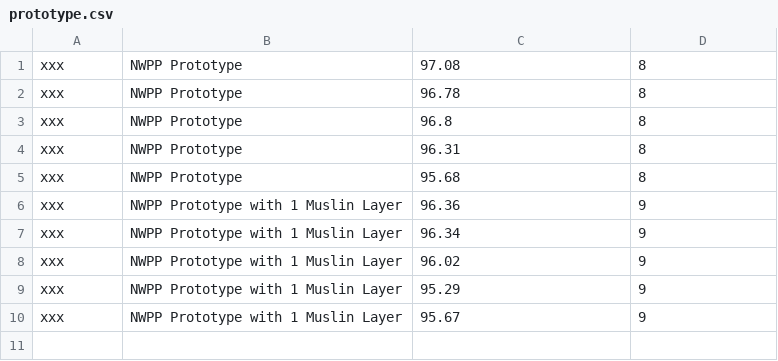
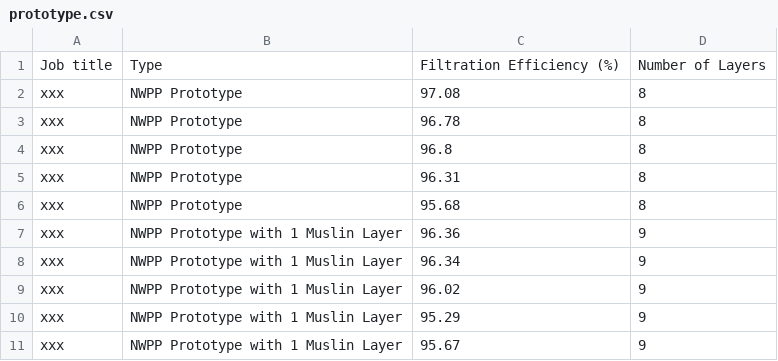
Before and after one commit to rs2li/roseproject, a CSV file: prototype.csv, drawn as a sheet.

Commit message:
Update prototype.csv

```diff
--- a/prototype.csv
+++ b/prototype.csv
@@ -1 +1,2 @@
+Job title, Type, Filtration Efficiency (%), Number of Layers
 xxx, NWPP Prototype, 97.08, 8
```
